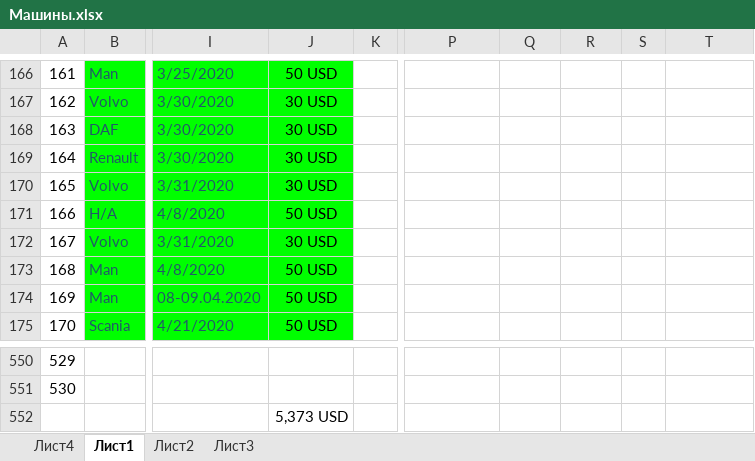
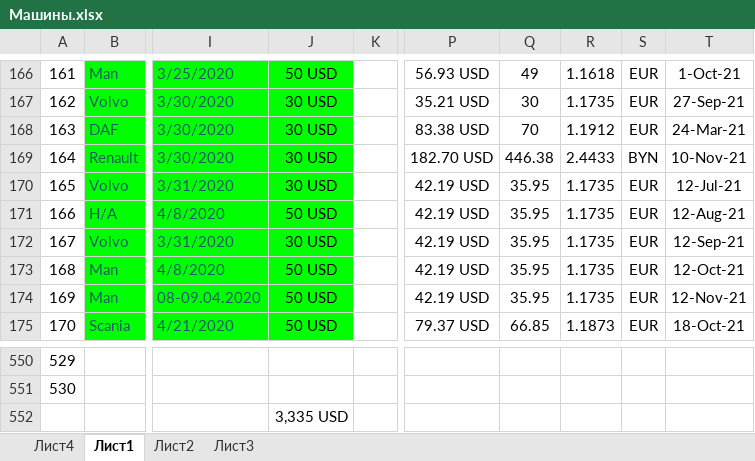
Before and after one commit to rutraq/Logistic, an Excel workbook: Машины.xlsx, sheet Лист1, drawn as a sheet; only a part is shown, gaps mark what is left out; values as stored, in another font and other column widths than the file's, no borders; the diff covers the shown part only; the diff names each change by its address in the sheet, - before the commit and + after, or states it on an @@ line.

```diff
--- a/Машины.xlsx (sheet Лист1)
+++ b/Машины.xlsx (sheet Лист1)
-P166: (empty)
+P166: 56.93 USD
-Q166: (empty)
+Q166: 49
-R166: (empty)
+R166: 1.1618
-S166:S168: (empty)
+S166:S168: EUR
-T166: (empty)
+T166: 1-Oct-21
-P167: (empty)
+P167: 35.21 USD
-Q167: (empty)
+Q167: 30
-R167: (empty)
+R167: 1.1735
-T167: (empty)
+T167: 27-Sep-21
-P168: (empty)
+P168: 83.38 USD
-Q168: (empty)
+Q168: 70
-R168: (empty)
+R168: 1.1912
-T168: (empty)
+T168: 24-Mar-21
-P169: (empty)
+P169: 182.70 USD
-Q169: (empty)
+Q169: 446.38
-R169: (empty)
+R169: 2.4433
-S169: (empty)
+S169: BYN
-T169: (empty)
+T169: 10-Nov-21
-P170:P174: (empty)
+P170:P174: 42.19 USD
-Q170:Q174: (empty)
+Q170:Q174: 35.95
-R170:R174: (empty)
+R170:R174: 1.1735
-S170:S175: (empty)
+S170:S175: EUR
-T170: (empty)
+T170: 12-Jul-21
-T171: (empty)
+T171: 12-Aug-21
-T172: (empty)
+T172: 12-Sep-21
-T173: (empty)
+T173: 12-Oct-21
-T174: (empty)
+T174: 12-Nov-21
-P175: (empty)
+P175: 79.37 USD
-Q175: (empty)
+Q175: 66.85
-R175: (empty)
+R175: 1.1873
-T175: (empty)
+T175: 18-Oct-21
-J552: 5,373 USD
+J552: 3,335 USD
```
Also changed, not shown: 68 edited cells elsewhere in this sheet.
